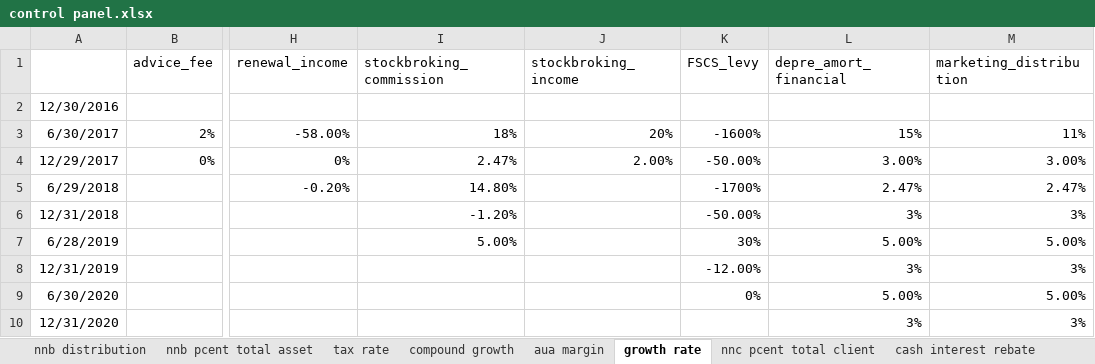
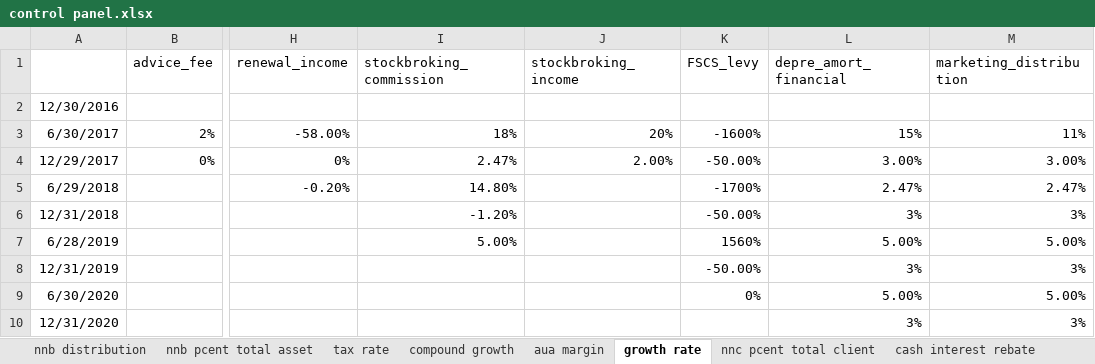
Before and after one commit to NNicolaou/HL_live, an Excel workbook: control panel.xlsx, sheet growth rate, drawn as a sheet; only a part is shown, gaps mark what is left out; values as stored, in another font and other column widths than the file's, no borders; the diff names each change by its address in the sheet, - before the commit and + after, or states it on an @@ line.

```diff
--- a/control panel.xlsx (sheet growth rate)
+++ b/control panel.xlsx (sheet growth rate)
-K7 (FSCS_levy): 30%
+K7 (FSCS_levy): 1560%
-K8 (FSCS_levy): -12.00%
+K8 (FSCS_levy): -50.00%
```
Also changed, not shown: 3 other files.
